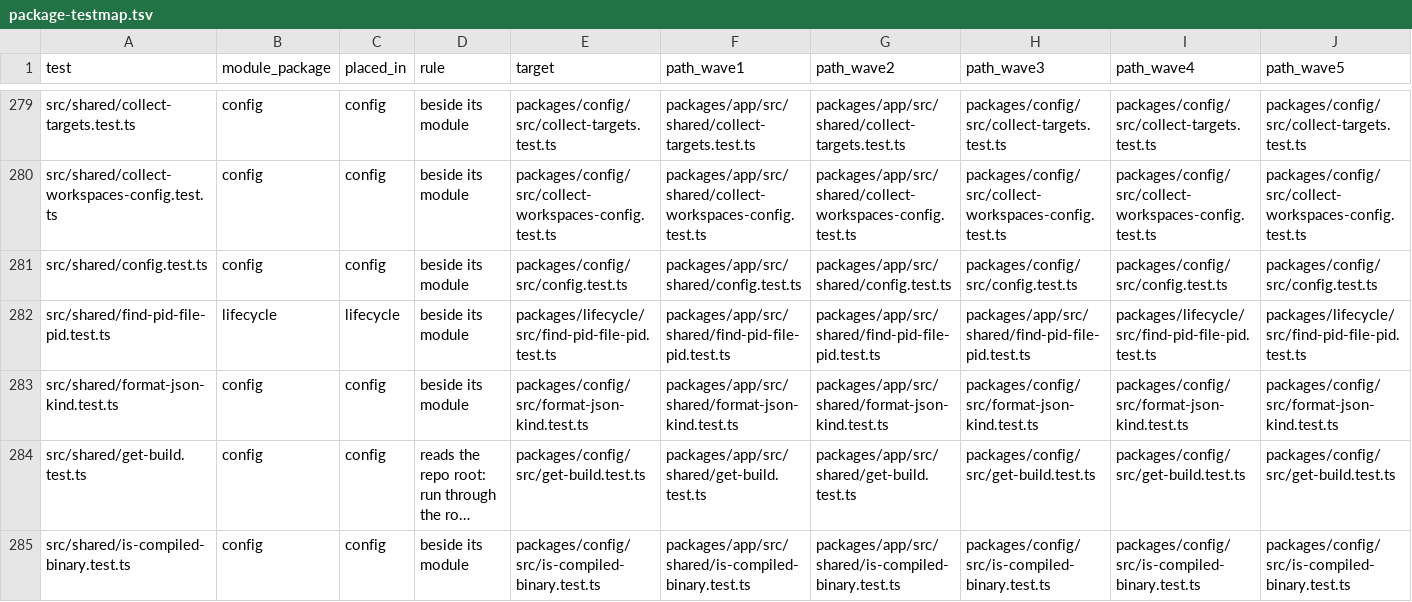
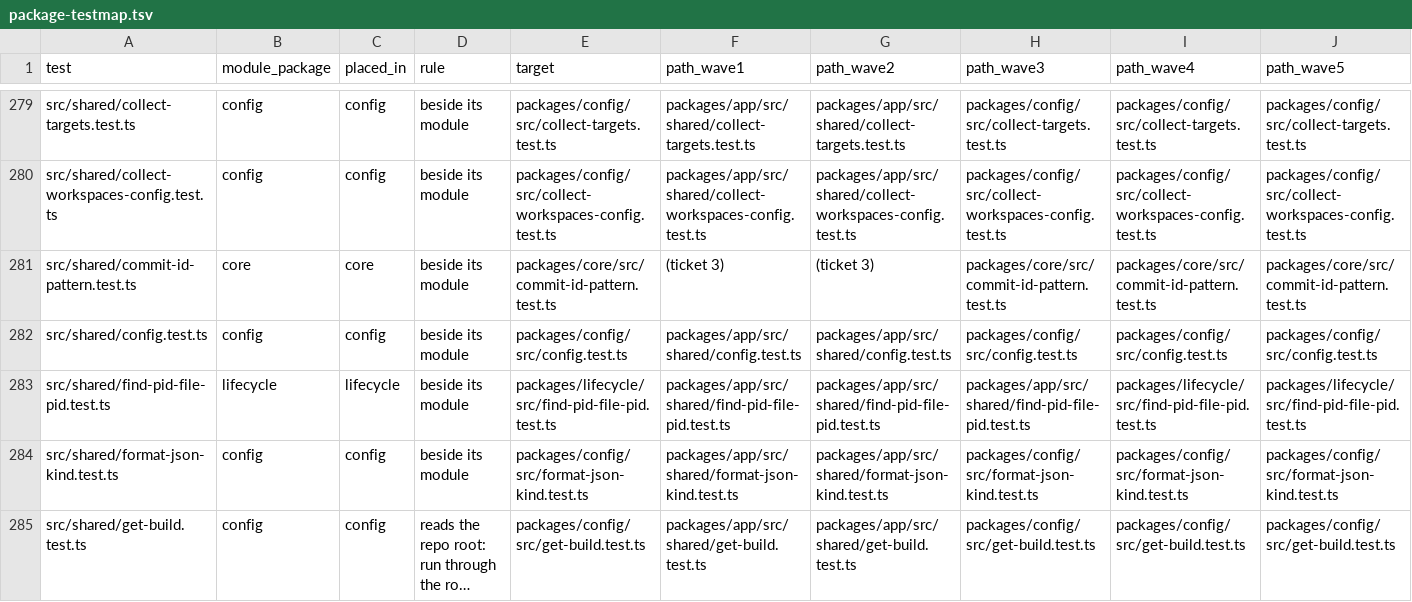
Before and after one commit to zgeoff/atc, a TSV file: scripts/package-map/package-testmap.tsv, drawn as a sheet; only a part is shown, gaps mark what is left out; the shorter side is filled out with more unchanged rows; long unchanged cells end in …; rows hold the shown columns only; the diff names each change by its address in the sheet, - before the commit and + after, or states it on an @@ line.

Commit message:
refactor(geo-397): share one full commit id pattern from core

```diff
--- a/scripts/package-map/package-testmap.tsv
+++ b/scripts/package-map/package-testmap.tsv
+row 281: src/shared/commit-id-pattern.test.ts | core | core | beside its module | packages/core/src/commit-id-pattern.test.ts | (ticket 3) | (ticket 3) | packages/core/src/commit-id-pattern.test.ts | packages/core/src/commit-id-pattern.test.ts | packages/core/src/commit-id-pattern.test.ts
```
Also changed, not shown: scripts/package-map/package-filemap.tsv, scripts/package-map/package-stagemap.tsv, 5 other files.
